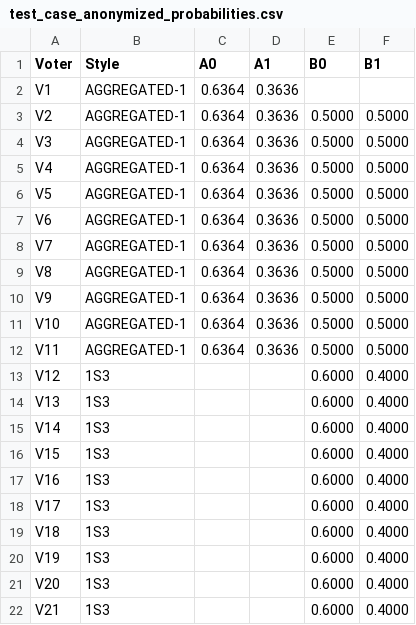
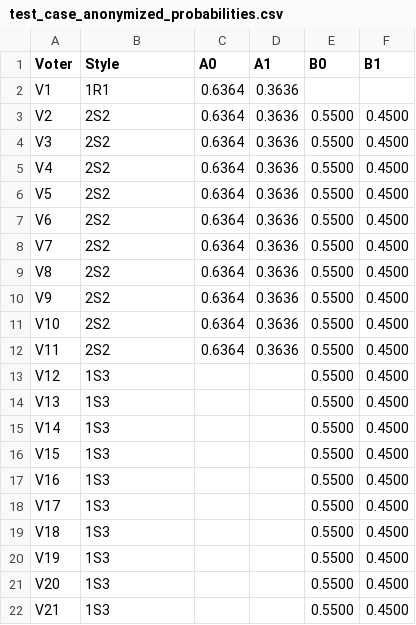
Before and after one commit to nealmcb/anonymize_cvr, a CSV file: test_case_anonymized_probabilities.csv, drawn as a sheet.

```diff
--- a/test_case_anonymized_probabilities.csv
+++ b/test_case_anonymized_probabilities.csv
@@ -1,22 +1,22 @@
 Voter,Style,A0,A1,B0,B1
-V1,AGGREGATED-1,0.6364,0.3636,,
-V2,AGGREGATED-1,0.6364,0.3636,0.5000,0.5000
-V3,AGGREGATED-1,0.6364,0.3636,0.5000,0.5000
-V4,AGGREGATED-1,0.6364,0.3636,0.5000,0.5000
-V5,AGGREGATED-1,0.6364,0.3636,0.5000,0.5000
-V6,AGGREGATED-1,0.6364,0.3636,0.5000,0.5000
-V7,AGGREGATED-1,0.6364,0.3636,0.5000,0.5000
-V8,AGGREGATED-1,0.6364,0.3636,0.5000,0.5000
-V9,AGGREGATED-1,0.6364,0.3636,0.5000,0.5000
-V10,AGGREGATED-1,0.6364,0.3636,0.5000,0.5000
-V11,AGGREGATED-1,0.6364,0.3636,0.5000,0.5000
-V12,1S3,,,0.6000,0.4000
-V13,1S3,,,0.6000,0.4000
-V14,1S3,,,0.6000,0.4000
-V15,1S3,,,0.6000,0.4000
-V16,1S3,,,0.6000,0.4000
-V17,1S3,,,0.6000,0.4000
-V18,1S3,,,0.6000,0.4000
-V19,1S3,,,0.6000,0.4000
-V20,1S3,,,0.6000,0.4000
-V21,1S3,,,0.6000,0.4000
+V1,1R1,0.6364,0.3636,,
+V2,2S2,0.6364,0.3636,0.5500,0.4500
+V3,2S2,0.6364,0.3636,0.5500,0.4500
+V4,2S2,0.6364,0.3636,0.5500,0.4500
+V5,2S2,0.6364,0.3636,0.5500,0.4500
+V6,2S2,0.6364,0.3636,0.5500,0.4500
+V7,2S2,0.6364,0.3636,0.5500,0.4500
+V8,2S2,0.6364,0.3636,0.5500,0.4500
+V9,2S2,0.6364,0.3636,0.5500,0.4500
+V10,2S2,0.6364,0.3636,0.5500,0.4500
+V11,2S2,0.6364,0.3636,0.5500,0.4500
+V12,1S3,,,0.5500,0.4500
+V13,1S3,,,0.5500,0.4500
+V14,1S3,,,0.5500,0.4500
+V15,1S3,,,0.5500,0.4500
+V16,1S3,,,0.5500,0.4500
+V17,1S3,,,0.5500,0.4500
+V18,1S3,,,0.5500,0.4500
+V19,1S3,,,0.5500,0.4500
+V20,1S3,,,0.5500,0.4500
+V21,1S3,,,0.5500,0.4500
```
Also changed, not shown: 2 other files.
